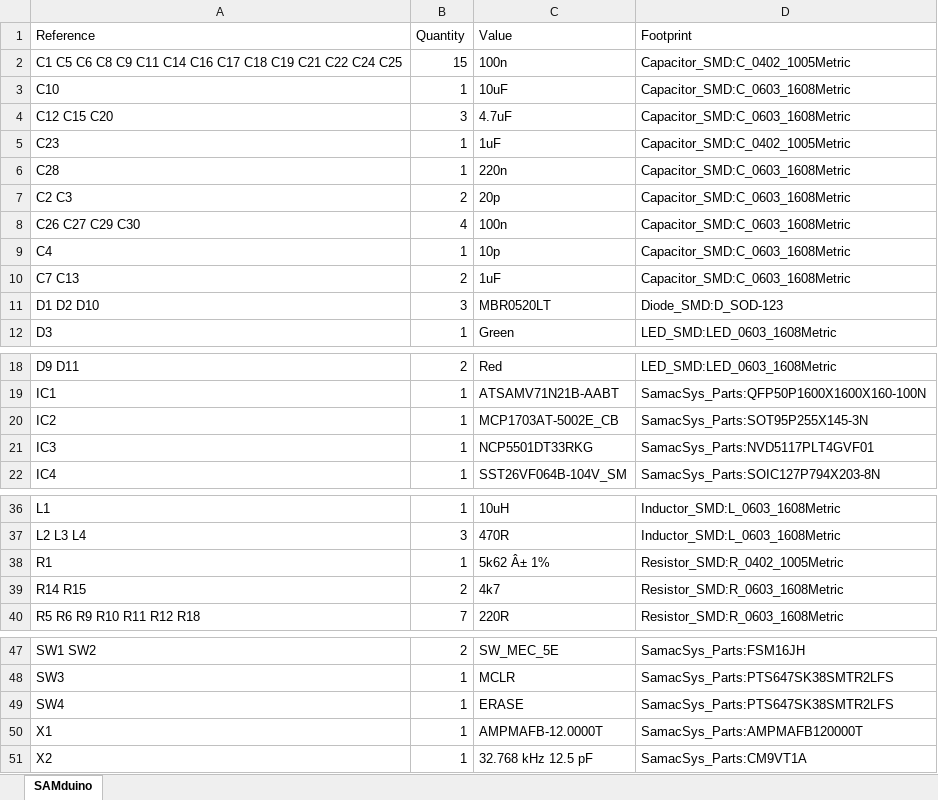
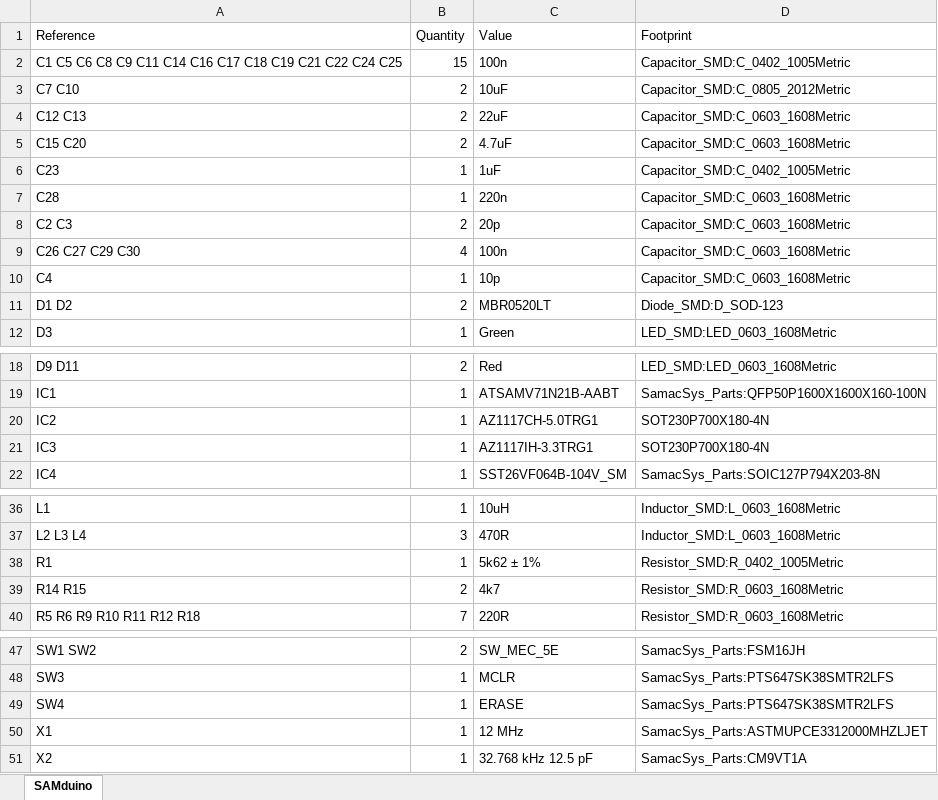
Before and after one commit to bemcgarvey/SAMduino, an Excel workbook: schematic/SAMduino/BOM.xlsx, sheet SAMduino, drawn as a sheet; only a part is shown, gaps mark what is left out; values as stored, in another font and other column widths than the file's, no borders; removed rows and columns are numbered as before the commit, all else as after; the diff names each change by its address in the sheet, - before the commit and + after, or states it on an @@ line.

```diff
--- a/schematic/SAMduino/BOM.xlsx (sheet SAMduino)
+++ b/schematic/SAMduino/BOM.xlsx (sheet SAMduino)
-row 3: C10 | 1 | 10uF | Capacitor_SMD:C_0603_1608Metric
+row 3: C7 C10 | 2 | 10uF | Capacitor_SMD:C_0805_2012Metric
+row 4: C12 C13 | 2 | 22uF | Capacitor_SMD:C_0603_1608Metric
-A5 (Reference): C12 C15 C20
+A5 (Reference): C15 C20
-B5 (Quantity): 3
+B5 (Quantity): 2
-row 10: C7 C13 | 2 | 1uF | Capacitor_SMD:C_0603_1608Metric
-A11 (Reference): D1 D2 D10
+A11 (Reference): D1 D2
-B11 (Quantity): 3
+B11 (Quantity): 2
-C20 (Value): MCP1703AT-5002E_CB
+C20 (Value): AZ1117CH-5.0TRG1
-D20 (Footprint): SamacSys_Parts:SOT95P255X145-3N
+D20 (Footprint): SOT230P700X180-4N
-C21 (Value): NCP5501DT33RKG
+C21 (Value): AZ1117IH-3.3TRG1
-D21 (Footprint): SamacSys_Parts:NVD5117PLT4GVF01
+D21 (Footprint): SOT230P700X180-4N
-C38 (Value): 5k62 Â± 1%
+C38 (Value): 5k62 ± 1%
-C50 (Value): AMPMAFB-12.0000T
+C50 (Value): 12 MHz
-D50 (Footprint): SamacSys_Parts:AMPMAFB120000T
+D50 (Footprint): SamacSys_Parts:ASTMUPCE3312000MHZLJET
```
Also changed, not shown: 3 other files.
